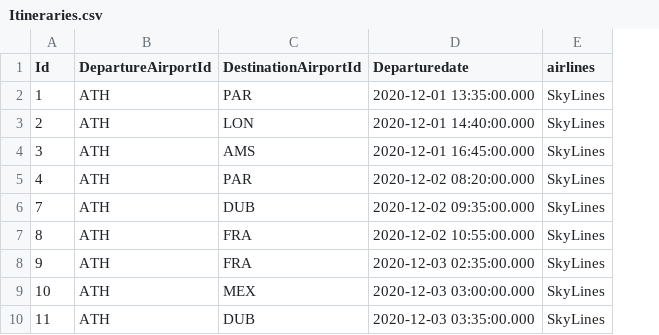
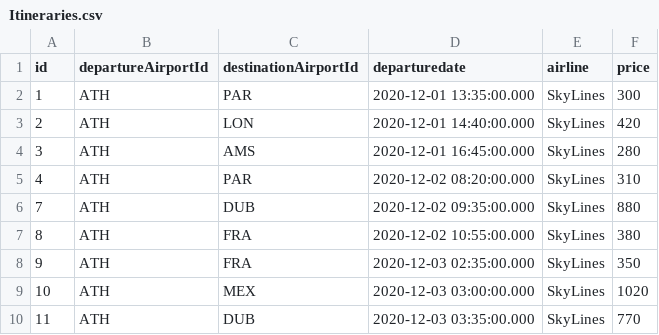
Before and after one commit to ichlop/CompanyTravel, a CSV file: target/classes/Itineraries.csv, drawn as a sheet; the diff names each change by its address in the sheet, - before the commit and + after, or states it on an @@ line.

```diff
--- a/target/classes/Itineraries.csv
+++ b/target/classes/Itineraries.csv
+column F (price), rows 2-10: 300 | 420 | 280 | 310 | 880 | 380 | 350 | 1020 | 770
-A1: Id
+A1: id
-B1: DepartureAirportId
+B1: departureAirportId
-C1: DestinationAirportId
+C1: destinationAirportId
-D1: Departuredate
+D1: departuredate
-E1: airlines
+E1: airline
```
Also changed, not shown: src/main/resources/Customer.csv, src/main/resources/Itineraries.csv, 42 other files.
